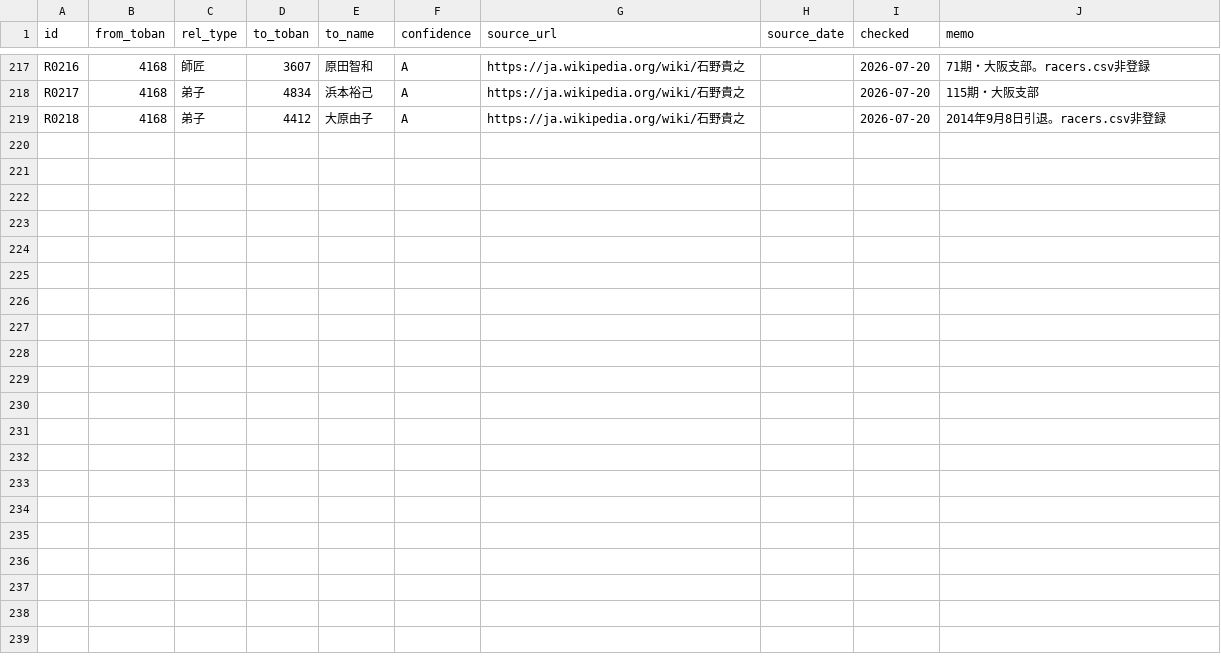
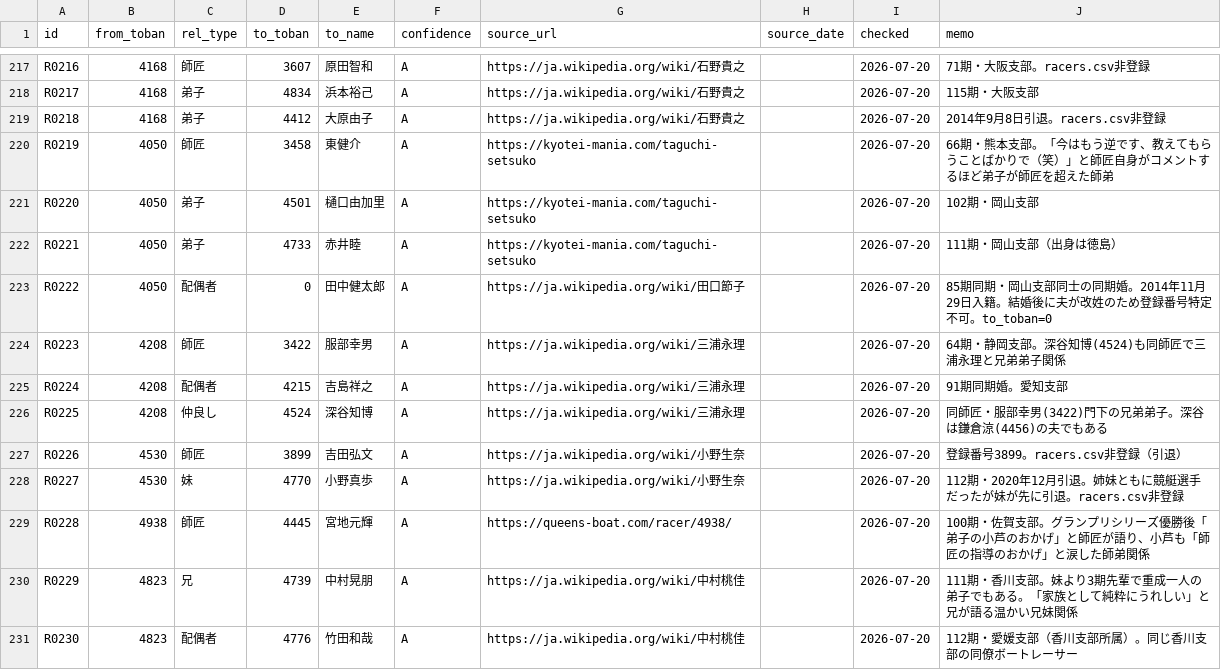
Before and after one commit to bonito323-a11y/funetan, a CSV file: data/relations.csv, drawn as a sheet; only a part is shown, gaps mark what is left out; the diff names each change by its address in the sheet, - before the commit and + after, or states it on an @@ line.

```diff
--- a/data/relations.csv
+++ b/data/relations.csv
+row 220: R0219 | 4050 | 師匠 | 3458 | 東健介 | A | https://kyotei-mania.com/taguchi-setsuko |  | 2026-07-20 | 66期・熊本支部。「今はもう逆です、教えてもらうことばかりで（笑）」と師匠自身がコメントするほど弟子が師匠を超えた師弟
+row 221: R0220 | 4050 | 弟子 | 4501 | 樋口由加里 | A | https://kyotei-mania.com/taguchi-setsuko |  | 2026-07-20 | 102期・岡山支部
+row 222: R0221 | 4050 | 弟子 | 4733 | 赤井睦 | A | https://kyotei-mania.com/taguchi-setsuko |  | 2026-07-20 | 111期・岡山支部（出身は徳島）
+row 223: R0222 | 4050 | 配偶者 | 0 | 田中健太郎 | A | https://ja.wikipedia.org/wiki/田口節子 |  | 2026-07-20 | 85期同期・岡山支部同士の同期婚。2014年11月29日入籍。結婚後に夫が改姓のため登録番号特定不可。to_toban=0
+row 224: R0223 | 4208 | 師匠 | 3422 | 服部幸男 | A | https://ja.wikipedia.org/wiki/三浦永理 |  | 2026-07-20 | 64期・静岡支部。深谷知博(4524)も同師匠で三浦永理と兄弟弟子関係
+row 225: R0224 | 4208 | 配偶者 | 4215 | 吉島祥之 | A | https://ja.wikipedia.org/wiki/三浦永理 |  | 2026-07-20 | 91期同期婚。愛知支部
+row 226: R0225 | 4208 | 仲良し | 4524 | 深谷知博 | A | https://ja.wikipedia.org/wiki/三浦永理 |  | 2026-07-20 | 同師匠・服部幸男(3422)門下の兄弟弟子。深谷は鎌倉涼(4456)の夫でもある
+row 227: R0226 | 4530 | 師匠 | 3899 | 吉田弘文 | A | https://ja.wikipedia.org/wiki/小野生奈 |  | 2026-07-20 | 登録番号3899。racers.csv非登録（引退）
+row 228: R0227 | 4530 | 妹 | 4770 | 小野真歩 | A | https://ja.wikipedia.org/wiki/小野生奈 |  | 2026-07-20 | 112期・2020年12月引退。姉妹ともに競艇選手だったが妹が先に引退。racers.csv非登録
+row 229: R0228 | 4938 | 師匠 | 4445 | 宮地元輝 | A | https://queens-boat.com/racer/4938/ |  | 2026-07-20 | 100期・佐賀支部。グランプリシリーズ優勝後「弟子の小芦のおかげ」と師匠が語り、小芦も「師匠の指導のおかげ」と涙した師弟関係
+row 230: R0229 | 4823 | 兄 | 4739 | 中村晃朋 | A | https://ja.wikipedia.org/wiki/中村桃佳 |  | 2026-07-20 | 111期・香川支部。妹より3期先輩で重成一人の弟子でもある。「家族として純粋にうれしい」と兄が語る温かい兄妹関係
+row 231: R0230 | 4823 | 配偶者 | 4776 | 竹田和哉 | A | https://ja.wikipedia.org/wiki/中村桃佳 |  | 2026-07-20 | 112期・愛媛支部（香川支部所属）。同じ香川支部の同僚ボートレーサー
```
Also changed, not shown: data/racers.csv, 15 other files.
